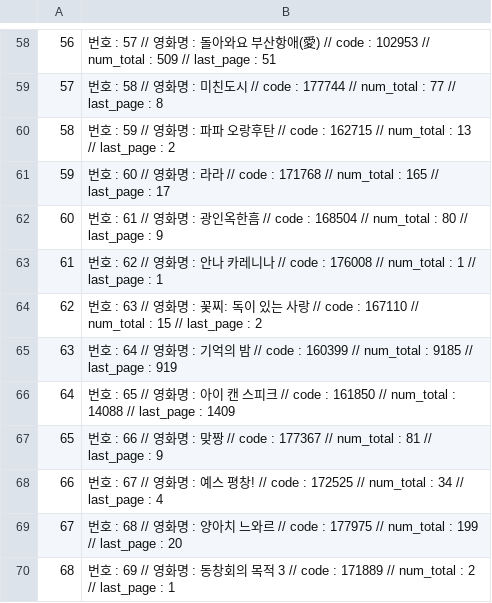
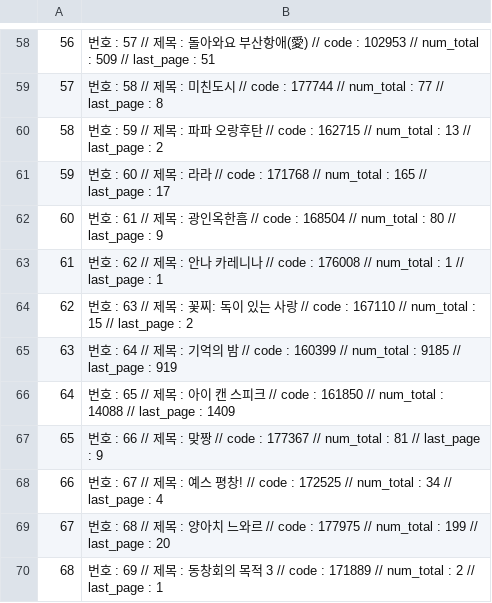
Before and after one commit to khajun/hello-world, a CSV file: datasets/2018_Filtered_Review_Index.csv, drawn as a sheet; only a part is shown, gaps mark what is left out; the diff covers the shown part only.

```diff
--- a/datasets/2018_Filtered_Review_Index.csv
+++ b/datasets/2018_Filtered_Review_Index.csv
@@ -58,13 +58,13 @@
-56,번호 : 57 // 영화명 : 돌아와요 부산항애(愛) // code : 102953 // num_total : 509 // last_page : 51
-57,번호 : 58 // 영화명 : 미친도시 // code : 177744 // num_total : 77 // last_page : 8
-58,번호 : 59 // 영화명 : 파파 오랑후탄 // code : 162715 // num_total : 13 // last_page : 2
-59,번호 : 60 // 영화명 : 라라 // code : 171768 // num_total : 165 // last_page : 17
-60,번호 : 61 // 영화명 : 광인옥한흠 // code : 168504 // num_total : 80 // last_page : 9
-61,번호 : 62 // 영화명 : 안나 카레니나 // code : 176008 // num_total : 1 // last_page : 1
-62,번호 : 63 // 영화명 : 꽃찌: 독이 있는 사랑 // code : 167110 // num_total : 15 // last_page : 2
-63,번호 : 64 // 영화명 : 기억의 밤 // code : 160399 // num_total : 9185 // last_page : 919
-64,번호 : 65 // 영화명 : 아이 캔 스피크 // code : 161850 // num_total : 14088 // last_page : 1409
-65,번호 : 66 // 영화명 : 맞짱 // code : 177367 // num_total : 81 // last_page : 9
-66,번호 : 67 // 영화명 : 예스 평창! // code : 172525 // num_total : 34 // last_page : 4
-67,번호 : 68 // 영화명 : 양아치 느와르 // code : 177975 // num_total : 199 // last_page : 20
-68,번호 : 69 // 영화명 : 동창회의 목적 3 // code : 171889 // num_total : 2 // last_page : 1
+56,번호 : 57 // 제목 : 돌아와요 부산항애(愛) // code : 102953 // num_total : 509 // last_page : 51
+57,번호 : 58 // 제목 : 미친도시 // code : 177744 // num_total : 77 // last_page : 8
+58,번호 : 59 // 제목 : 파파 오랑후탄 // code : 162715 // num_total : 13 // last_page : 2
+59,번호 : 60 // 제목 : 라라 // code : 171768 // num_total : 165 // last_page : 17
+60,번호 : 61 // 제목 : 광인옥한흠 // code : 168504 // num_total : 80 // last_page : 9
+61,번호 : 62 // 제목 : 안나 카레니나 // code : 176008 // num_total : 1 // last_page : 1
+62,번호 : 63 // 제목 : 꽃찌: 독이 있는 사랑 // code : 167110 // num_total : 15 // last_page : 2
+63,번호 : 64 // 제목 : 기억의 밤 // code : 160399 // num_total : 9185 // last_page : 919
+64,번호 : 65 // 제목 : 아이 캔 스피크 // code : 161850 // num_total : 14088 // last_page : 1409
+65,번호 : 66 // 제목 : 맞짱 // code : 177367 // num_total : 81 // last_page : 9
+66,번호 : 67 // 제목 : 예스 평창! // code : 172525 // num_total : 34 // last_page : 4
+67,번호 : 68 // 제목 : 양아치 느와르 // code : 177975 // num_total : 199 // last_page : 20
+68,번호 : 69 // 제목 : 동창회의 목적 3 // code : 171889 // num_total : 2 // last_page : 1
```
Also changed, not shown: 56 edited cells elsewhere in this file.
